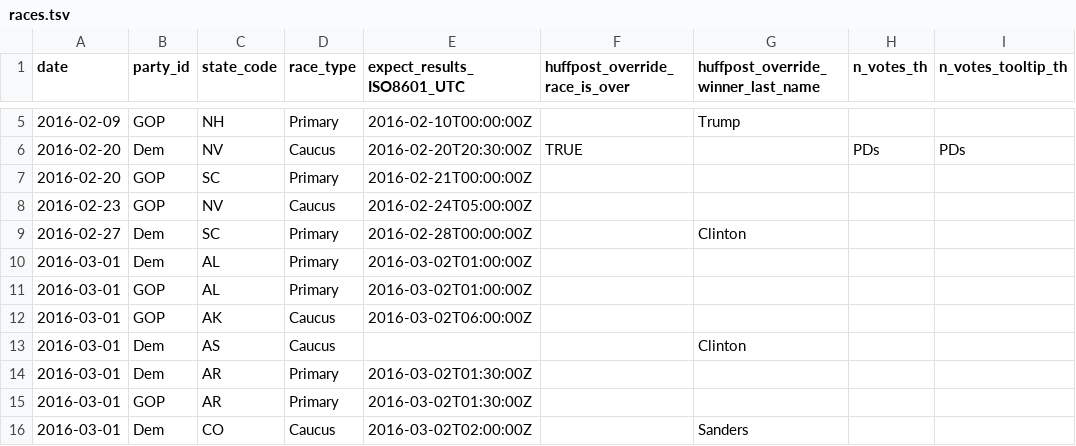
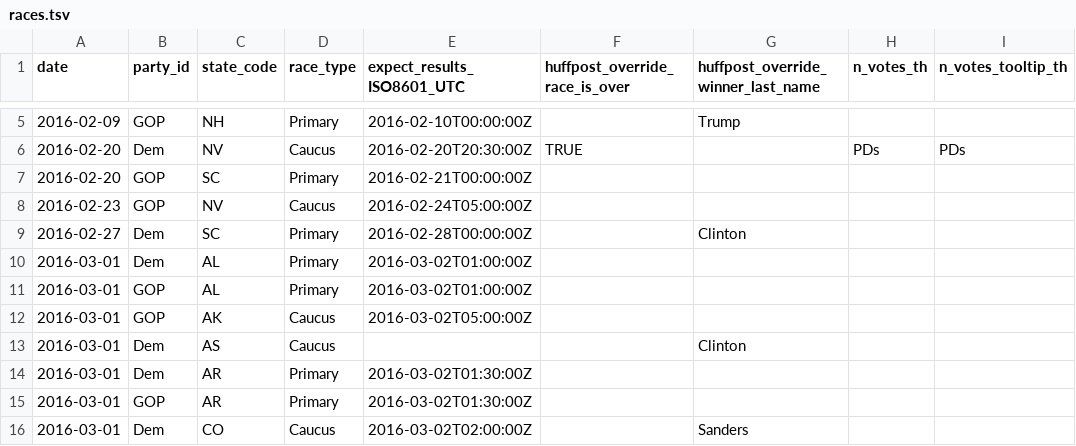
Before and after one commit to BeastNeedsMoreTorque/primaries-2016, a TSV file: app/static/races.tsv, drawn as a sheet; only a part is shown, gaps mark what is left out; the diff names each change by its address in the sheet, - before the commit and + after, or states it on an @@ line.

Commit message:
Tweak AK to report at 12am, not 1am

```diff
--- a/app/static/races.tsv
+++ b/app/static/races.tsv
-E12 (expect_results_ISO8601_UTC): 2016-03-02T06:00:00Z
+E12 (expect_results_ISO8601_UTC): 2016-03-02T05:00:00Z
```
